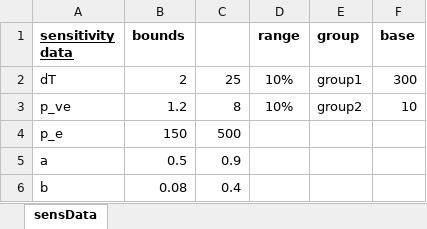
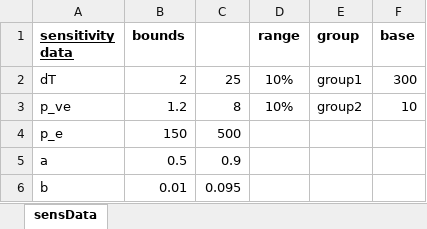
Before and after one commit to Ilyasadakoey/Masterarbeit, an Excel workbook: SensAnalysis_example_data.xlsx, sheet sensData, drawn as a sheet; values as stored, in another font and other column widths than the file's, no borders; the diff names each change by its address in the sheet, - before the commit and + after, or states it on an @@ line.

```diff
--- a/SensAnalysis_example_data.xlsx (sheet sensData)
+++ b/SensAnalysis_example_data.xlsx (sheet sensData)
-B6 (bounds): 0.08
+B6 (bounds): 0.01
-C6: 0.4
+C6: 0.095
```
Also changed, not shown: 1 other file.
